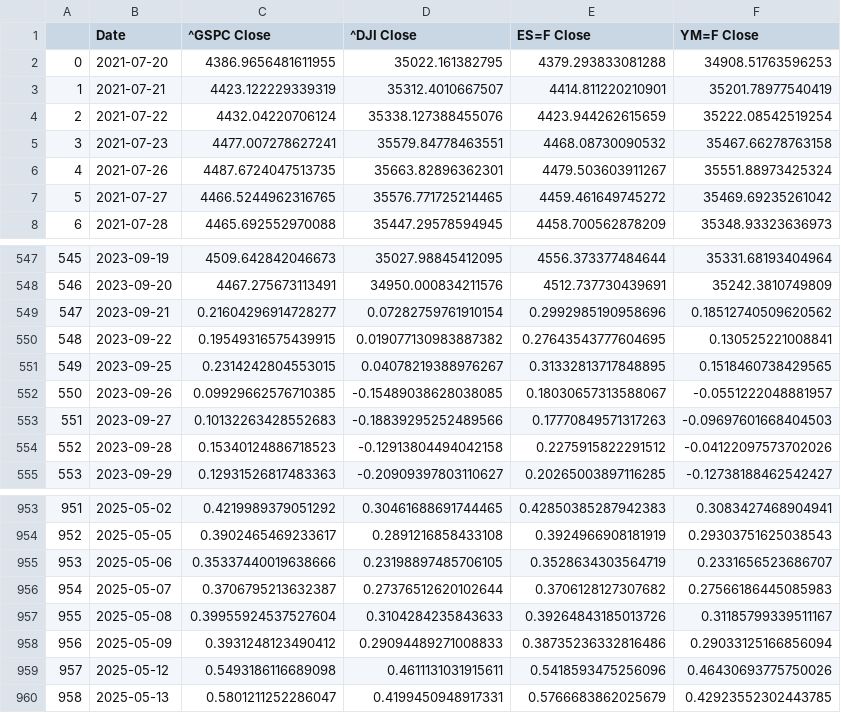
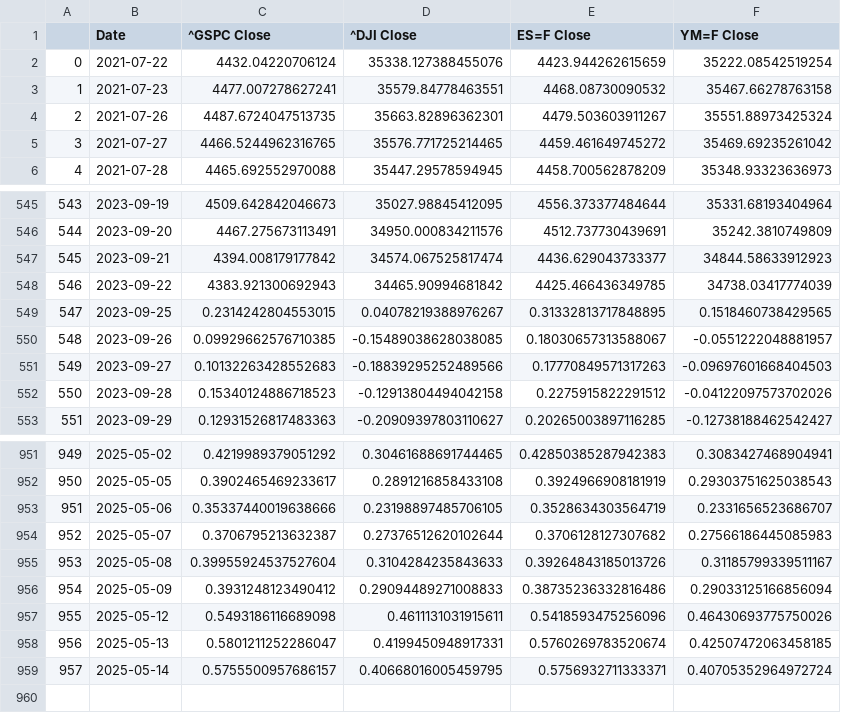
Before and after one commit to Brycekratzer/Economic-Web-DashBoard, a CSV file: data/model_data/Post_Norm_Model_Data.csv, drawn as a sheet; only a part is shown, gaps mark what is left out; removed rows and columns are numbered as before the commit, all else as after; the diff names each change by its address in the sheet, - before the commit and + after, or states it on an @@ line.

```diff
--- a/data/model_data/Post_Norm_Model_Data.csv
+++ b/data/model_data/Post_Norm_Model_Data.csv
-row 2: 0 | 2021-07-20 | 4386.9656481611955 | 35022.161382795 | 4379.293833081288 | 34908.51763596253
-row 3: 1 | 2021-07-21 | 4423.122229339319 | 35312.4010667507 | 4414.811220210901 | 35201.78977540419
@@ column A renumbered between rows 2 and 958 @@
-C547 (^GSPC Close): 0.21604296914728277
+C547 (^GSPC Close): 4394.008179177842
-D547 (^DJI Close): 0.07282759761910154
+D547 (^DJI Close): 34574.067525817474
-E547 (ES=F Close): 0.2992985190958696
+E547 (ES=F Close): 4436.629043733377
-F547 (YM=F Close): 0.18512740509620562
+F547 (YM=F Close): 34844.58633912923
-C548 (^GSPC Close): 0.19549316575439915
+C548 (^GSPC Close): 4383.921300692943
-D548 (^DJI Close): 0.019077130983887382
+D548 (^DJI Close): 34465.90994681842
-E548 (ES=F Close): 0.27643543777604695
+E548 (ES=F Close): 4425.466436349785
-F548 (YM=F Close): 0.130525221008841
+F548 (YM=F Close): 34738.03417774039
-E958 (ES=F Close): 0.5766683862025679
+E958 (ES=F Close): 0.5760269783520674
-F958 (YM=F Close): 0.42923552302443785
+F958 (YM=F Close): 0.42507472063458185
+row 959: 957 | 2025-05-14 | 0.5755500957686157 | 0.40668016005459795 | 0.5756932711333371 | 0.40705352964972724
```
Also changed, not shown: data/model_data/Pre_Norm_Model_Data.csv, data/model_projections/pre_prediction_stocks_50_prior.csv, 14 other files.
